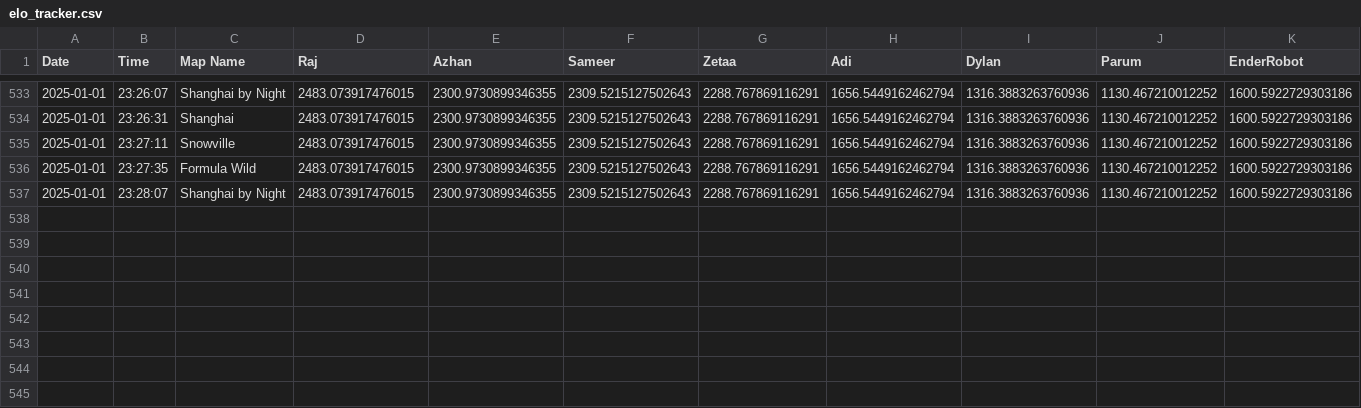
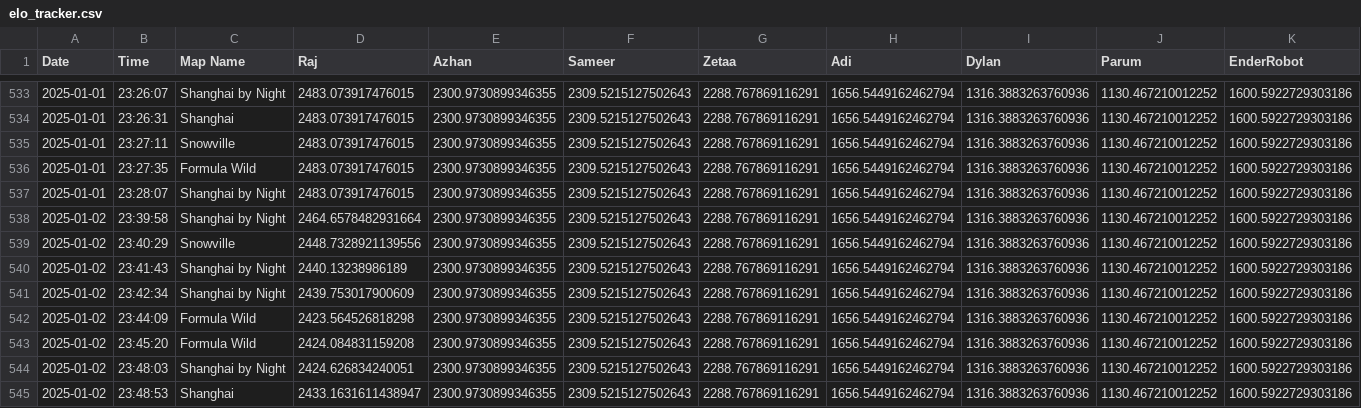
Before and after one commit to vRaj-Ajmera/NemoKartAnalysis, a CSV file: output/elo_tracker.csv, drawn as a sheet; only a part is shown, gaps mark what is left out; rows hold the shown columns only; the diff names each change by its address in the sheet, - before the commit and + after, or states it on an @@ line.

Commit message:
logged/analyzed 1/2/25 races
raj/viraj/rusheel/tejas

```diff
--- a/output/elo_tracker.csv
+++ b/output/elo_tracker.csv
+row 538: 2025-01-02 | 23:39:58 | Shanghai by Night | 2464.6578482931664 | 2300.9730899346355 | 2309.5215127502643 | 2288.767869116291 | 1656.5449162462794 | 1316.3883263760936 | 1130.467210012252 | 1600.5922729303186
+row 539: 2025-01-02 | 23:40:29 | Snowville | 2448.7328921139556 | 2300.9730899346355 | 2309.5215127502643 | 2288.767869116291 | 1656.5449162462794 | 1316.3883263760936 | 1130.467210012252 | 1600.5922729303186
+row 540: 2025-01-02 | 23:41:43 | Shanghai by Night | 2440.13238986189 | 2300.9730899346355 | 2309.5215127502643 | 2288.767869116291 | 1656.5449162462794 | 1316.3883263760936 | 1130.467210012252 | 1600.5922729303186
+row 541: 2025-01-02 | 23:42:34 | Shanghai by Night | 2439.753017900609 | 2300.9730899346355 | 2309.5215127502643 | 2288.767869116291 | 1656.5449162462794 | 1316.3883263760936 | 1130.467210012252 | 1600.5922729303186
+row 542: 2025-01-02 | 23:44:09 | Formula Wild | 2423.564526818298 | 2300.9730899346355 | 2309.5215127502643 | 2288.767869116291 | 1656.5449162462794 | 1316.3883263760936 | 1130.467210012252 | 1600.5922729303186
+row 543: 2025-01-02 | 23:45:20 | Formula Wild | 2424.084831159208 | 2300.9730899346355 | 2309.5215127502643 | 2288.767869116291 | 1656.5449162462794 | 1316.3883263760936 | 1130.467210012252 | 1600.5922729303186
+row 544: 2025-01-02 | 23:48:03 | Shanghai by Night | 2424.626834240051 | 2300.9730899346355 | 2309.5215127502643 | 2288.767869116291 | 1656.5449162462794 | 1316.3883263760936 | 1130.467210012252 | 1600.5922729303186
+row 545: 2025-01-02 | 23:48:53 | Shanghai | 2433.1631611438947 | 2300.9730899346355 | 2309.5215127502643 | 2288.767869116291 | 1656.5449162462794 | 1316.3883263760936 | 1130.467210012252 | 1600.5922729303186
```
Also changed, not shown: output/results.csv, 27 other files.
